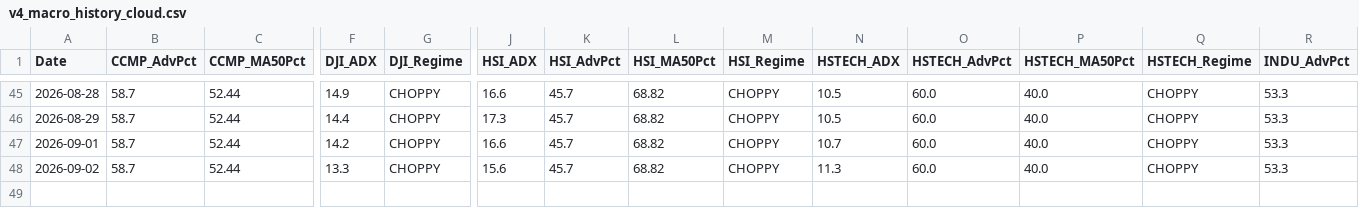
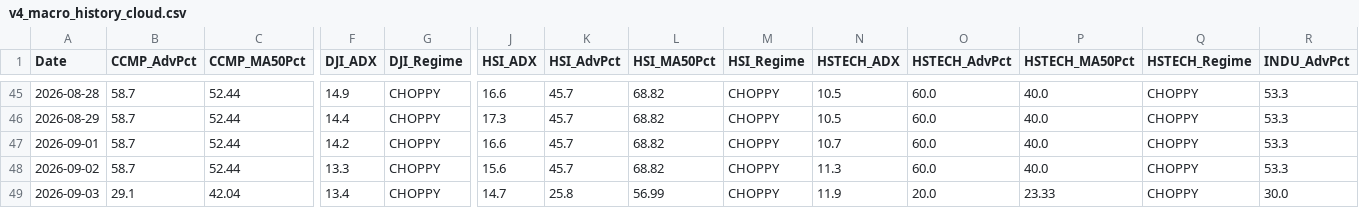
Before and after one commit to wuijwong-cpu/v4-quant-macro, a CSV file: v4_macro_history_cloud.csv, drawn as a sheet; only a part is shown, gaps mark what is left out; rows hold the shown columns only; the diff names each change by its address in the sheet, - before the commit and + after, or states it on an @@ line.

```diff
--- a/v4_macro_history_cloud.csv
+++ b/v4_macro_history_cloud.csv
+row 49: 2026-09-03 | 29.1 | 42.04 | 13.4 | CHOPPY | 14.7 | 25.8 | 56.99 | CHOPPY | 11.9 | 20.0 | 23.33 | CHOPPY | 30.0
```
